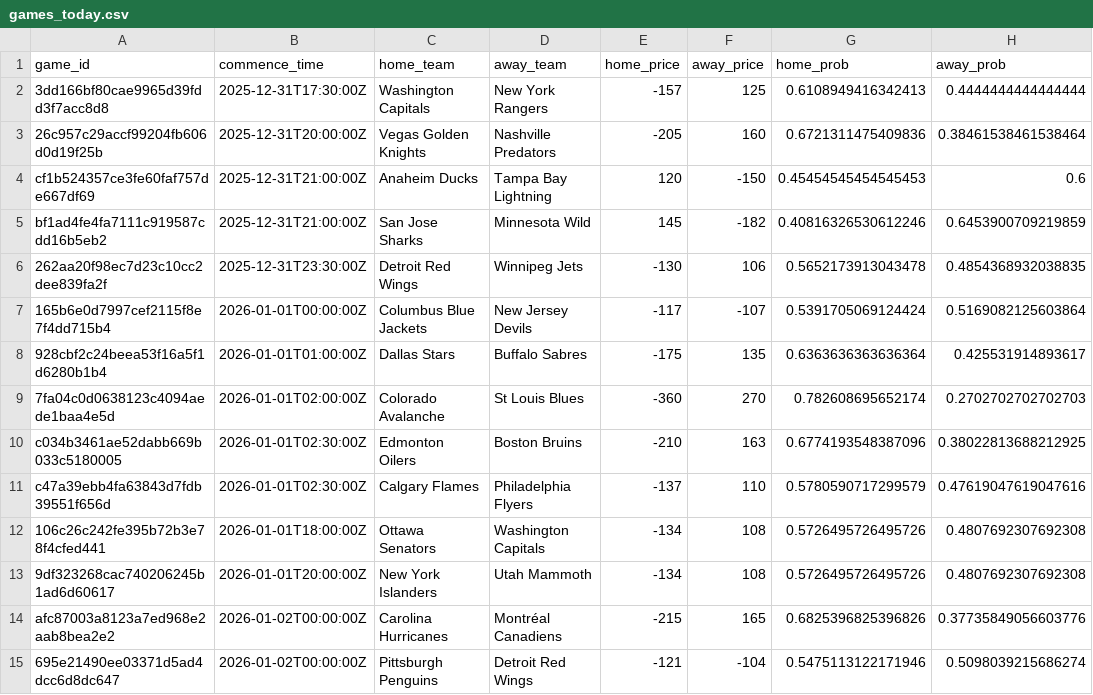
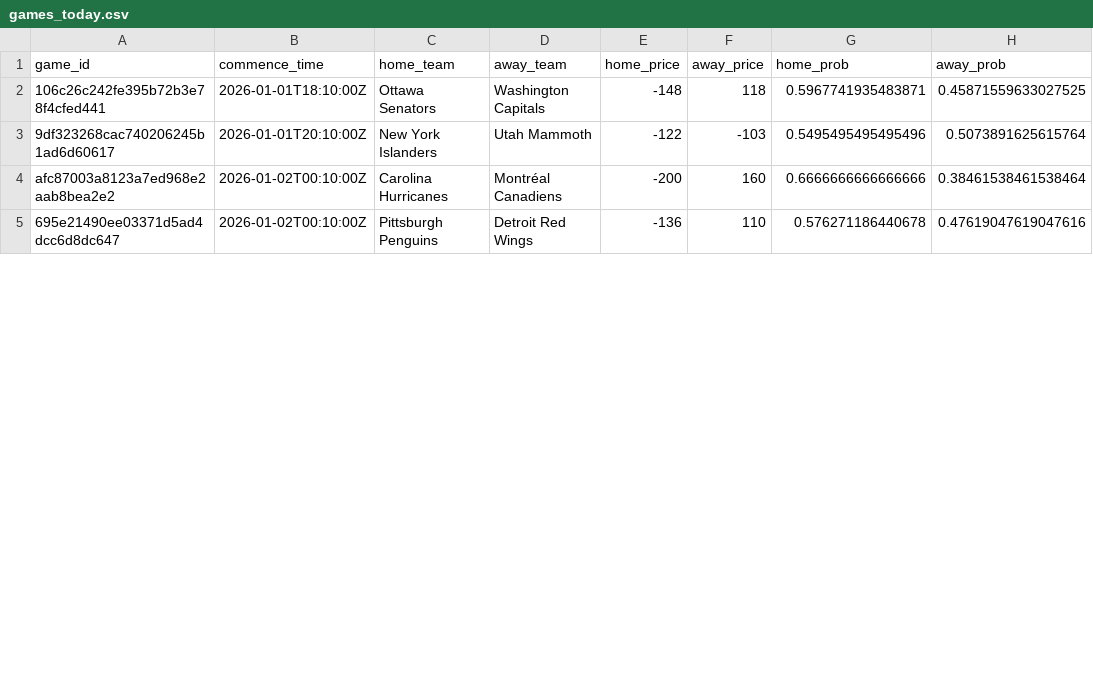
Before and after one commit to jonmccurdy/nhl_odds_moneypuck, a CSV file: data/games_today.csv, drawn as a sheet; only a part is shown; the diff covers the shown part only.

```diff
--- a/data/games_today.csv
+++ b/data/games_today.csv
@@ -1,15 +1,5 @@
 game_id,commence_time,home_team,away_team,home_price,away_price,home_prob,away_prob
-3dd166bf80cae9965d39fdd3f7acc8d8,2025-12-31T17:30:00Z,Washington Capitals,New York Rangers,-157,125,0.6108949416342413,0.4444444444444444
-26c957c29accf99204fb606d0d19f25b,2025-12-31T20:00:00Z,Vegas Golden Knights,Nashville Predators,-205,160,0.6721311475409836,0.38461538461538464
-cf1b524357ce3fe60faf757de667df69,2025-12-31T21:00:00Z,Anaheim Ducks,Tampa Bay Lightning,120,-150,0.45454545454545453,0.6
-bf1ad4fe4fa7111c919587cdd16b5eb2,2025-12-31T21:00:00Z,San Jose Sharks,Minnesota Wild,145,-182,0.40816326530612246,0.6453900709219859
-262aa20f98ec7d23c10cc2dee839fa2f,2025-12-31T23:30:00Z,Detroit Red Wings,Winnipeg Jets,-130,106,0.5652173913043478,0.4854368932038835
-165b6e0d7997cef2115f8e7f4dd715b4,2026-01-01T00:00:00Z,Columbus Blue Jackets,New Jersey Devils,-117,-107,0.5391705069124424,0.5169082125603864
-928cbf2c24beea53f16a5f1d6280b1b4,2026-01-01T01:00:00Z,Dallas Stars,Buffalo Sabres,-175,135,0.6363636363636364,0.425531914893617
-7fa04c0d0638123c4094aede1baa4e5d,2026-01-01T02:00:00Z,Colorado Avalanche,St Louis Blues,-360,270,0.782608695652174,0.2702702702702703
-c034b3461ae52dabb669b033c5180005,2026-01-01T02:30:00Z,Edmonton Oilers,Boston Bruins,-210,163,0.6774193548387096,0.38022813688212925
-c47a39ebb4fa63843d7fdb39551f656d,2026-01-01T02:30:00Z,Calgary Flames,Philadelphia Flyers,-137,110,0.5780590717299579,0.47619047619047616
-106c26c242fe395b72b3e78f4cfed441,2026-01-01T18:00:00Z,Ottawa Senators,Washington Capitals,-134,108,0.5726495726495726,0.4807692307692308
-9df323268cac740206245b1ad6d60617,2026-01-01T20:00:00Z,New York Islanders,Utah Mammoth,-134,108,0.5726495726495726,0.4807692307692308
-afc87003a8123a7ed968e2aab8bea2e2,2026-01-02T00:00:00Z,Carolina Hurricanes,Montréal Canadiens,-215,165,0.6825396825396826,0.37735849056603776
-695e21490ee03371d5ad4dcc6d8dc647,2026-01-02T00:00:00Z,Pittsburgh Penguins,Detroit Red Wings,-121,-104,0.5475113122171946,0.5098039215686274
+106c26c242fe395b72b3e78f4cfed441,2026-01-01T18:10:00Z,Ottawa Senators,Washington Capitals,-148,118,0.5967741935483871,0.45871559633027525
+9df323268cac740206245b1ad6d60617,2026-01-01T20:10:00Z,New York Islanders,Utah Mammoth,-122,-103,0.5495495495495496,0.5073891625615764
+afc87003a8123a7ed968e2aab8bea2e2,2026-01-02T00:10:00Z,Carolina Hurricanes,Montréal Canadiens,-200,160,0.6666666666666666,0.38461538461538464
+695e21490ee03371d5ad4dcc6d8dc647,2026-01-02T00:10:00Z,Pittsburgh Penguins,Detroit Red Wings,-136,110,0.576271186440678,0.47619047619047616
```
Also changed, not shown: 3 added rows and 20 edited cells elsewhere in this file, data/moneypuck_today.csv, 1 other file.
